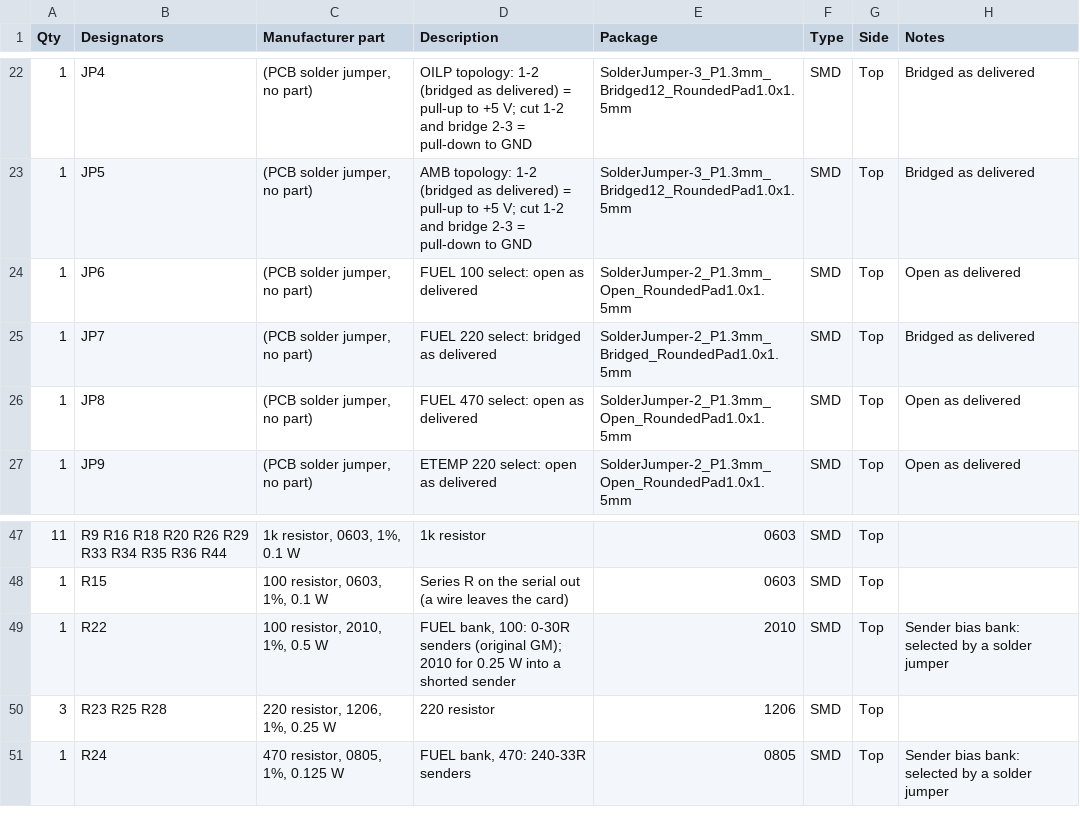
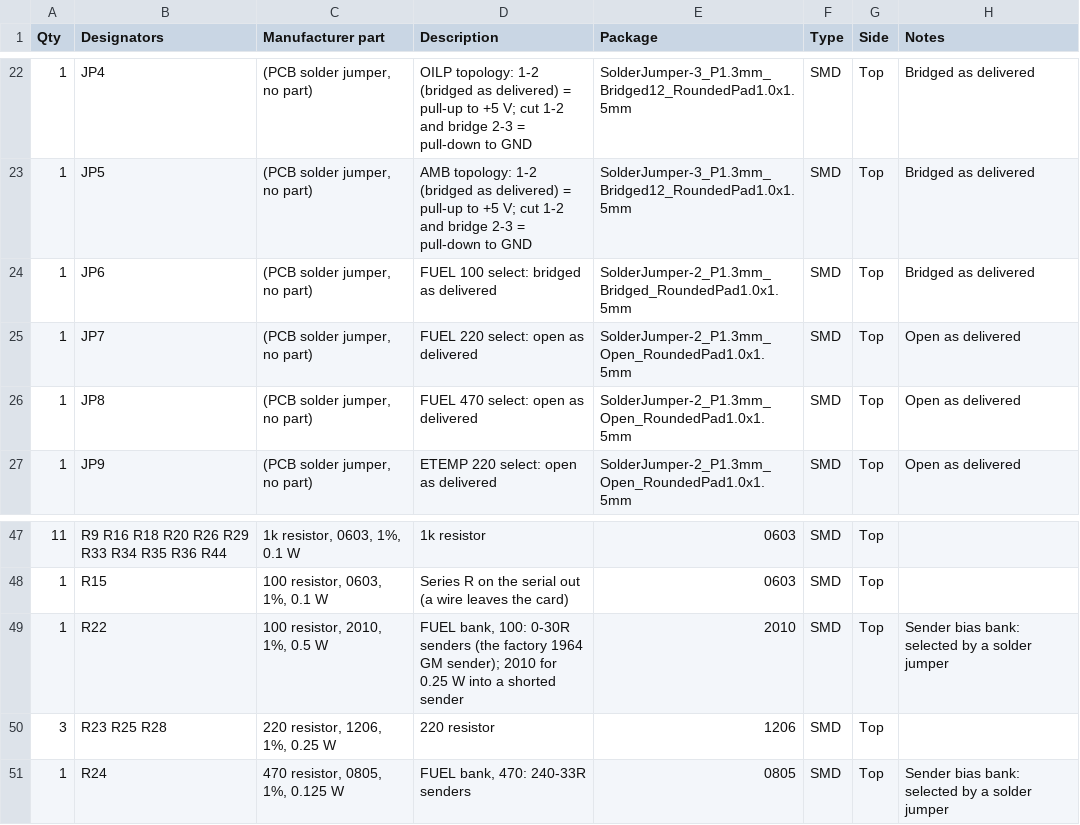
Before and after one commit to roblesterjr04/el-camino-dash, a CSV file: SensorCard/SensorCard_BOM.csv, drawn as a sheet; only a part is shown, gaps mark what is left out.

```diff
--- a/SensorCard/SensorCard_BOM.csv
+++ b/SensorCard/SensorCard_BOM.csv
@@ -23,4 +23,4 @@ Qty,Designators,Manufacturer part,Description,Package,Type,Side,Notes
 1,JP5,"(PCB solder jumper, no part)",AMB topology: 1-2 (bridged as delivered) = pull-up to +5 V; cut 1-2 and bridge 2-3 = pull-down to GND,SolderJumper-3_P1.3mm_Bridged12_RoundedPad1.0x1.5mm,SMD,Top,Bridged as delivered
-1,JP6,"(PCB solder jumper, no part)",FUEL 100 select: open as delivered,SolderJumper-2_P1.3mm_Open_RoundedPad1.0x1.5mm,SMD,Top,Open as delivered
-1,JP7,"(PCB solder jumper, no part)",FUEL 220 select: bridged as delivered,SolderJumper-2_P1.3mm_Bridged_RoundedPad1.0x1.5mm,SMD,Top,Bridged as delivered
+1,JP6,"(PCB solder jumper, no part)",FUEL 100 select: bridged as delivered,SolderJumper-2_P1.3mm_Bridged_RoundedPad1.0x1.5mm,SMD,Top,Bridged as delivered
+1,JP7,"(PCB solder jumper, no part)",FUEL 220 select: open as delivered,SolderJumper-2_P1.3mm_Open_RoundedPad1.0x1.5mm,SMD,Top,Open as delivered
 1,JP8,"(PCB solder jumper, no part)",FUEL 470 select: open as delivered,SolderJumper-2_P1.3mm_Open_RoundedPad1.0x1.5mm,SMD,Top,Open as delivered
@@ -48,3 +48,3 @@ Qty,Designators,Manufacturer part,Description,Package,Type,Side,Notes
 1,R15,"100 resistor, 0603, 1%, 0.1 W",Series R on the serial out (a wire leaves the card),0603,SMD,Top,
-1,R22,"100 resistor, 2010, 1%, 0.5 W","FUEL bank, 100: 0-30R senders (original GM); 2010 for 0.25 W into a shorted sender",2010,SMD,Top,Sender bias bank: selected by a solder jumper
+1,R22,"100 resistor, 2010, 1%, 0.5 W","FUEL bank, 100: 0-30R senders (the factory 1964 GM sender); 2010 for 0.25 W into a shorted sender",2010,SMD,Top,Sender bias bank: selected by a solder jumper
 3,R23 R25 R28,"220 resistor, 1206, 1%, 0.25 W",220 resistor,1206,SMD,Top,
```
Also changed, not shown: 10 other files.
